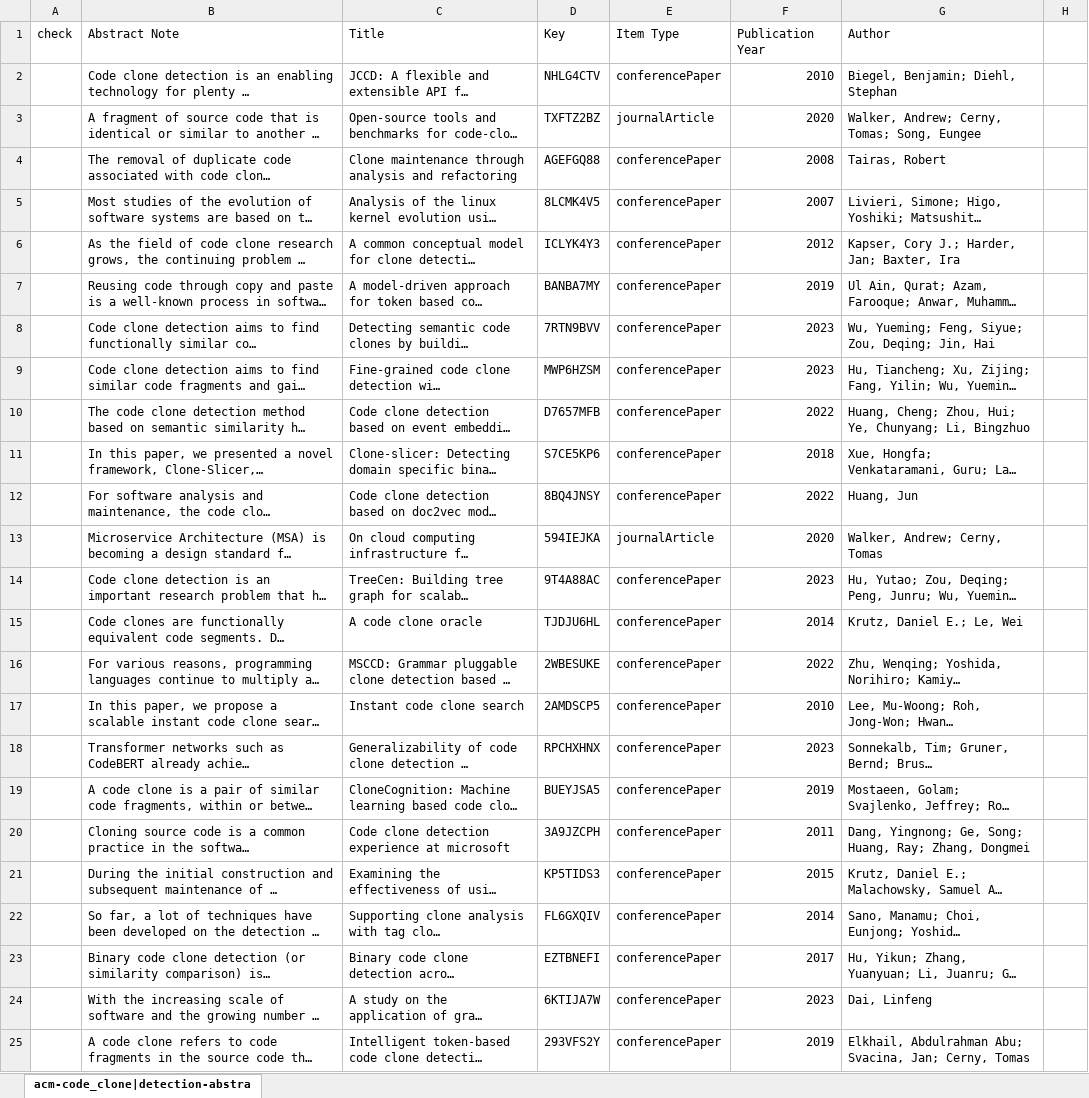
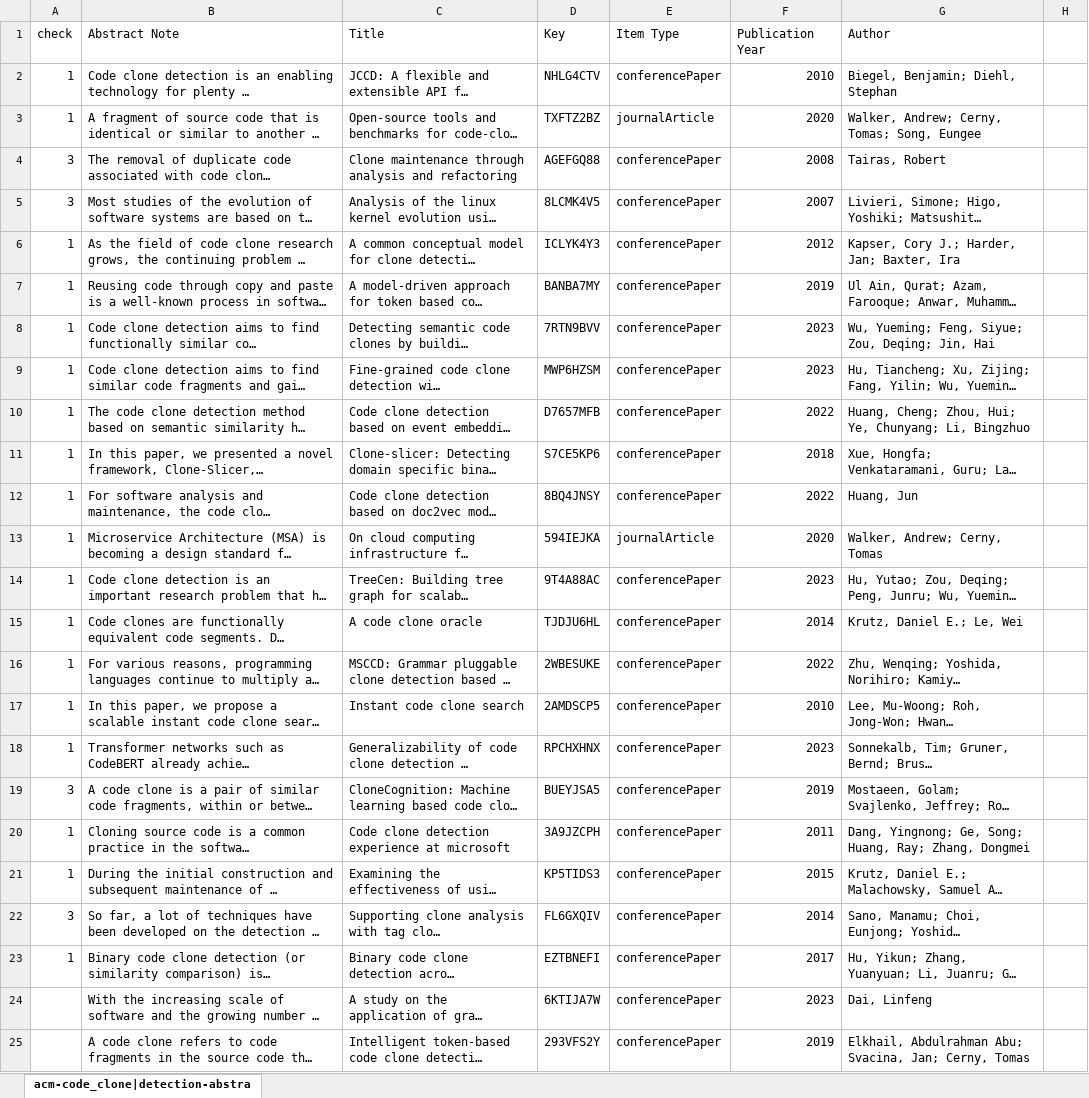
Before and after one commit to FlickerSoul/COMP108-quantitative-research, an Excel workbook: xlsx/acm-code_clone|detection-abstract.xlsx, sheet acm-code_clone|detection-abstra, drawn as a sheet; only a part is shown; long unchanged cells end in …; values as stored, in another font and other column widths than the file's, no cell formats; the diff names each change by its address in the sheet, - before the commit and + after, or states it on an @@ line.

```diff
--- a/xlsx/acm-code_clone|detection-abstract.xlsx (sheet acm-code_clone|detection-abstra)
+++ b/xlsx/acm-code_clone|detection-abstract.xlsx (sheet acm-code_clone|detection-abstra)
-A2:A3: (empty)
+A2:A3: 1
-A4:A5: (empty)
+A4:A5: 3
-A6:A18: (empty)
+A6:A18: 1
-A19: (empty)
+A19: 3
-A20:A21: (empty)
+A20:A21: 1
-A22: (empty)
+A22: 3
-A23: (empty)
+A23: 1
```
Also changed, not shown: cell formats, 1 other file.
